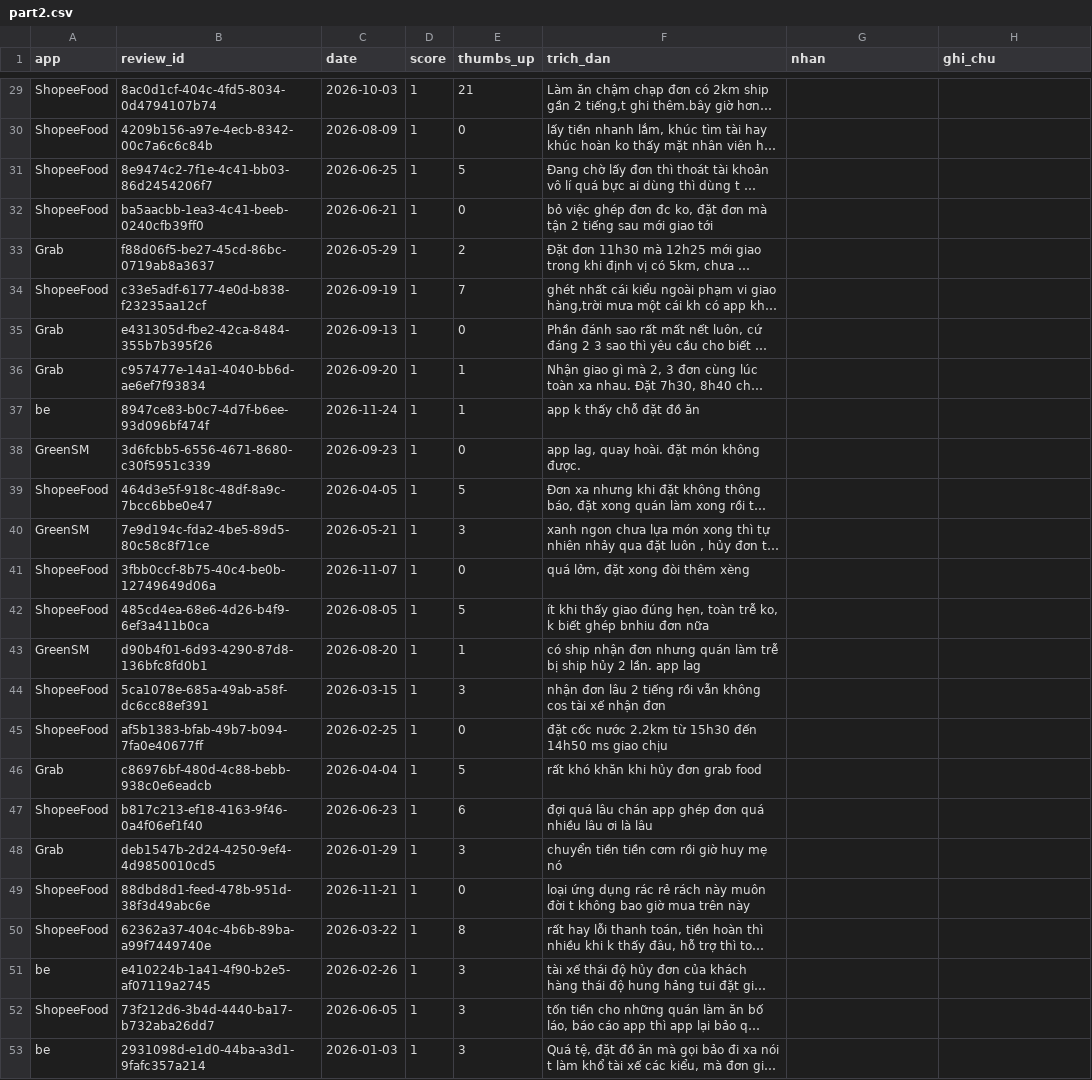
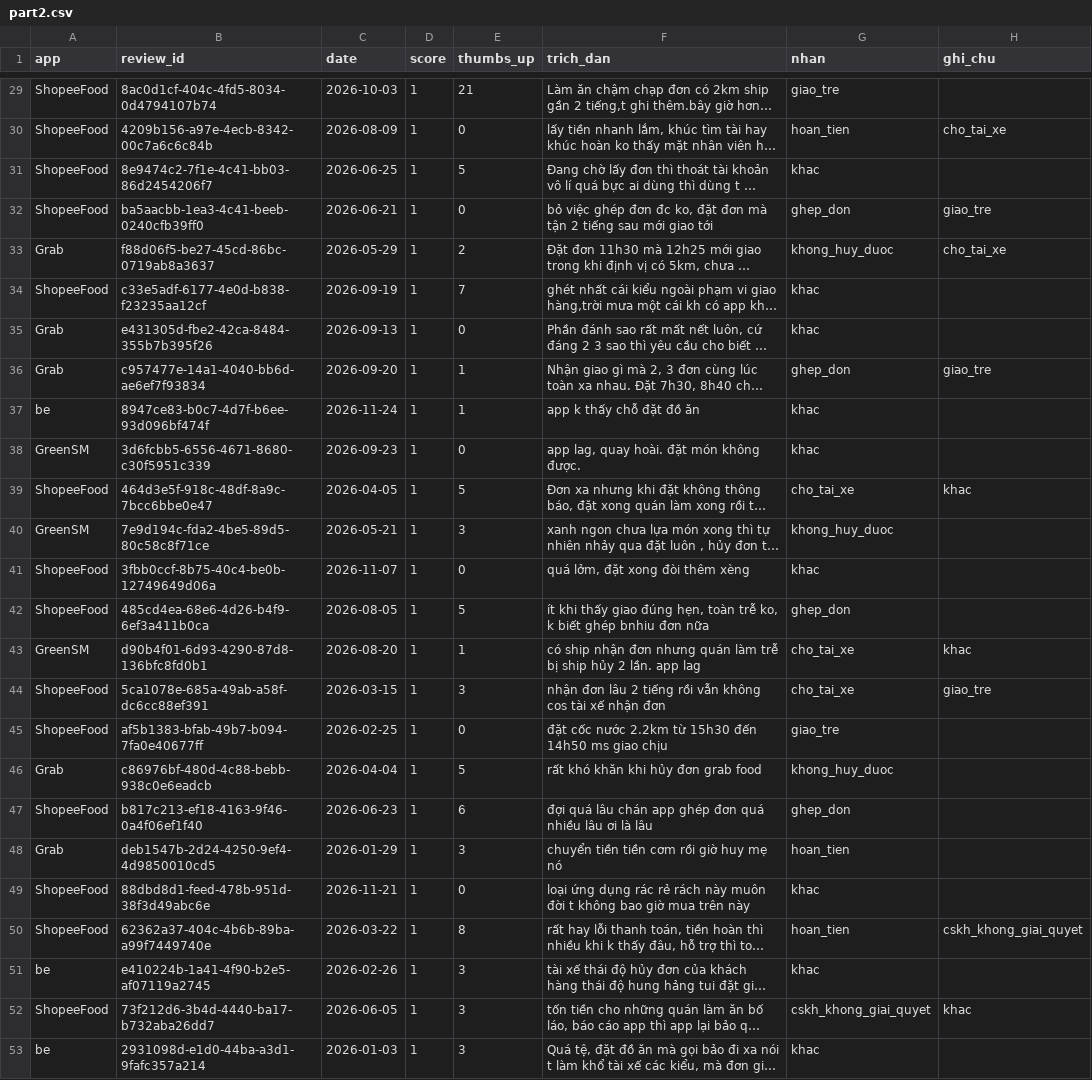
Before and after one commit to khanhvnm/K5-Day15-L3B-RUA, a CSV file: evidence/labels/part2.csv, drawn as a sheet; only a part is shown, gaps mark what is left out; long unchanged cells end in …; the diff covers the shown part only; the diff names each change by its address in the sheet, - before the commit and + after, or states it on an @@ line.

Commit message:
hoan thanh gan nhan part2

```diff
--- a/evidence/labels/part2.csv
+++ b/evidence/labels/part2.csv
-G29 (nhan): (empty)
+G29 (nhan): giao_tre
-G30 (nhan): (empty)
+G30 (nhan): hoan_tien
-H30 (ghi_chu): (empty)
+H30 (ghi_chu): cho_tai_xe
-G31 (nhan): (empty)
+G31 (nhan): khac
-G32 (nhan): (empty)
+G32 (nhan): ghep_don
-H32 (ghi_chu): (empty)
+H32 (ghi_chu): giao_tre
-G33 (nhan): (empty)
+G33 (nhan): khong_huy_duoc
-H33 (ghi_chu): (empty)
+H33 (ghi_chu): cho_tai_xe
-G34:G35 (nhan): (empty)
+G34:G35 (nhan): khac
-G36 (nhan): (empty)
+G36 (nhan): ghep_don
-H36 (ghi_chu): (empty)
+H36 (ghi_chu): giao_tre
-G37:G38 (nhan): (empty)
+G37:G38 (nhan): khac
-G39 (nhan): (empty)
+G39 (nhan): cho_tai_xe
-H39 (ghi_chu): (empty)
+H39 (ghi_chu): khac
-G40 (nhan): (empty)
+G40 (nhan): khong_huy_duoc
-G41 (nhan): (empty)
+G41 (nhan): khac
-G42 (nhan): (empty)
+G42 (nhan): ghep_don
-G43:G44 (nhan): (empty)
+G43:G44 (nhan): cho_tai_xe
-H43 (ghi_chu): (empty)
+H43 (ghi_chu): khac
-H44 (ghi_chu): (empty)
+H44 (ghi_chu): giao_tre
-G45 (nhan): (empty)
+G45 (nhan): giao_tre
-G46 (nhan): (empty)
+G46 (nhan): khong_huy_duoc
-G47 (nhan): (empty)
+G47 (nhan): ghep_don
-G48 (nhan): (empty)
+G48 (nhan): hoan_tien
-G49 (nhan): (empty)
+G49 (nhan): khac
-G50 (nhan): (empty)
+G50 (nhan): hoan_tien
-H50 (ghi_chu): (empty)
+H50 (ghi_chu): cskh_khong_giai_quyet
-G51 (nhan): (empty)
+G51 (nhan): khac
-G52 (nhan): (empty)
+G52 (nhan): cskh_khong_giai_quyet
-H52 (ghi_chu): (empty)
+H52 (ghi_chu): khac
-G53 (nhan): (empty)
+G53 (nhan): khac
```
Also changed, not shown: 66 edited cells elsewhere in this file.
